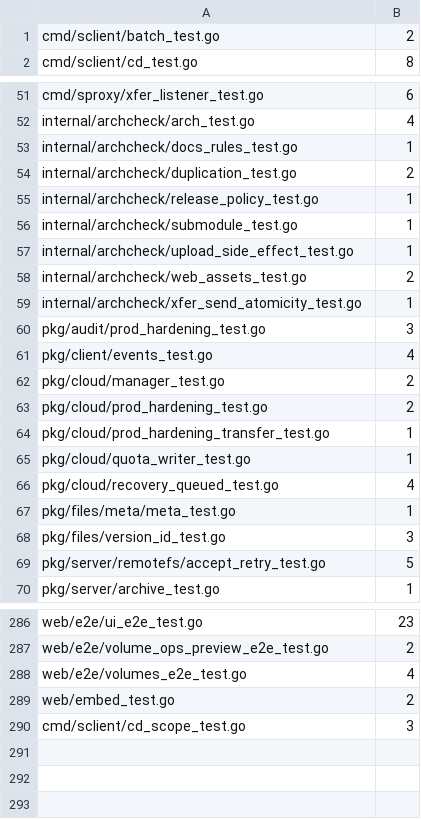
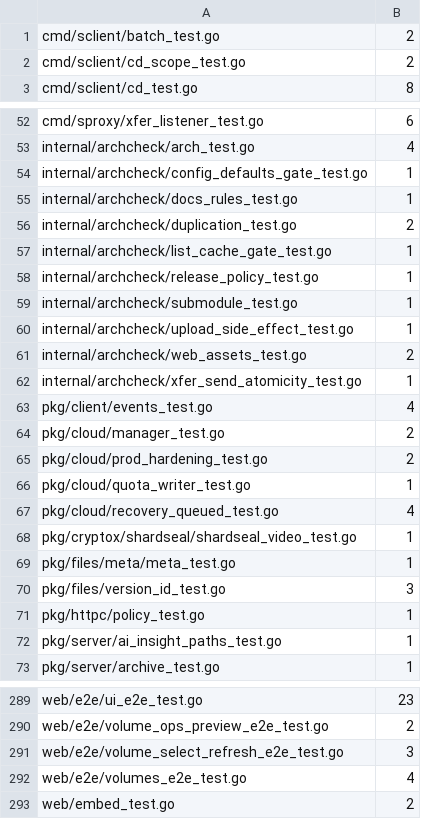
Before and after one commit to cocomhub/sproxy, a TSV file: internal/archcheck/serial_budgets.tsv, drawn as a sheet; only a part is shown, gaps mark what is left out; the diff covers the shown part only.

Commit message:
test(perf): R18 串行批次 1 并行化 104 例（1825→1721）
能力：把 4 个纯单元测试文件的 104 个串行用例改为并行（t.Parallel），并重生成 R18 基线锁定收益。

背景：R18 棘轮当前 1825 例串行、零 slack。逐文件分类后，「无 httptest/无真实子进程/无全局流替换」的纯单元用例是主力可并行面（T1）。本批只取其中低风险、无外设依赖的 4 个文件。

改动要点：
- 加 t.Parallel：pkg/tunnel/identity_test.go（21）、pkg/tunnel/hub/router_test.go（23）、pkg/testutil/mockserver/mockserver_test.go（15）、cmd/sclient/output_test.go（45）。
- internal/archcheck/serial_budgets.tsv：ARCHCHECK_WRITE_BASELINE=1 重生成（总 1825→1721，净 −104；顺带规范化排布与既有漂移）。
- 发现并回退：pkg/telemetry/tracing_test.go 加并行后 -race 报真实竞态（TestTracerDoubleEndProducesWarning）⇒ 本批不并行该文件，另行记录待修。

验证证据：
- go test -race -count=2 逐包通过：./pkg/tunnel/、./pkg/tunnel/hub/、./pkg/testutil/mockserver/、./cmd/sclient/。
- go test ./internal/archcheck/ 全绿（SerialRatchet/SerialGateScanCoverage：串行 1721）。
- golangci-lint 0 issues；gofmt 干净。

```diff
--- a/internal/archcheck/serial_budgets.tsv
+++ b/internal/archcheck/serial_budgets.tsv
@@ -1,2 +1,3 @@
 cmd/sclient/batch_test.go	2
+cmd/sclient/cd_scope_test.go	2
 cmd/sclient/cd_test.go	8
@@ -52,4 +53,6 @@ cmd/sproxy/xfer_listener_test.go	6
 internal/archcheck/arch_test.go	4
+internal/archcheck/config_defaults_gate_test.go	1
 internal/archcheck/docs_rules_test.go	1
 internal/archcheck/duplication_test.go	2
+internal/archcheck/list_cache_gate_test.go	1
 internal/archcheck/release_policy_test.go	1
@@ -59,3 +62,2 @@ internal/archcheck/web_assets_test.go	2
 internal/archcheck/xfer_send_atomicity_test.go	1
-pkg/audit/prod_hardening_test.go	3
 pkg/client/events_test.go	4
@@ -63,8 +65,9 @@ pkg/cloud/manager_test.go	2
 pkg/cloud/prod_hardening_test.go	2
-pkg/cloud/prod_hardening_transfer_test.go	1
 pkg/cloud/quota_writer_test.go	1
 pkg/cloud/recovery_queued_test.go	4
+pkg/cryptox/shardseal/shardseal_video_test.go	1
 pkg/files/meta/meta_test.go	1
 pkg/files/version_id_test.go	3
-pkg/server/remotefs/accept_retry_test.go	5
+pkg/httpc/policy_test.go	1
+pkg/server/ai_insight_paths_test.go	1
 pkg/server/archive_test.go	1
@@ -287,4 +290,4 @@ web/e2e/ui_e2e_test.go	23
 web/e2e/volume_ops_preview_e2e_test.go	2
+web/e2e/volume_select_refresh_e2e_test.go	3
 web/e2e/volumes_e2e_test.go	4
 web/embed_test.go	2
-cmd/sclient/cd_scope_test.go	3
```
Also changed, not shown: 3 added rows, 4 removed rows and 3 edited cells elsewhere in this file, 4 other files.
